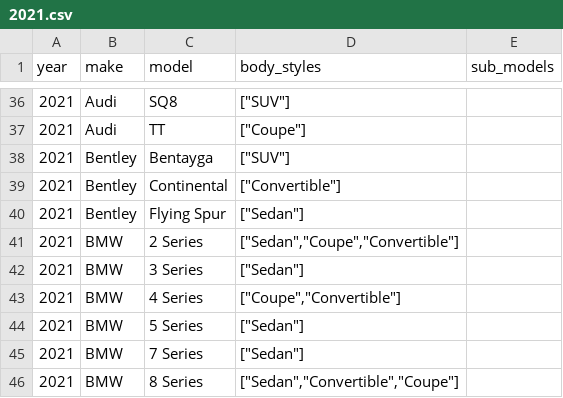
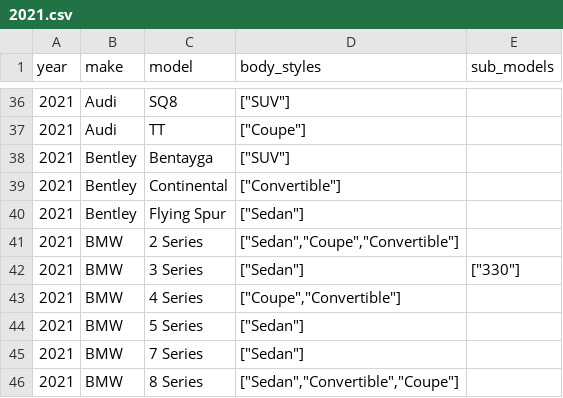
Before and after one commit to romangrinev/us-car-models-data, a CSV file: 2021.csv, drawn as a sheet; only a part is shown, gaps mark what is left out.

```diff
--- a/2021.csv
+++ b/2021.csv
@@ -41,3 +41,3 @@ year,make,model,body_styles,sub_models
 2021,BMW,2 Series,"[""Sedan"",""Coupe"",""Convertible""]"
-2021,BMW,3 Series,"[""Sedan""]"
+2021,BMW,3 Series,"[""Sedan""]","[""330""]"
 2021,BMW,4 Series,"[""Coupe"",""Convertible""]"
```
Also changed, not shown: 2017.csv, 2023.csv.
